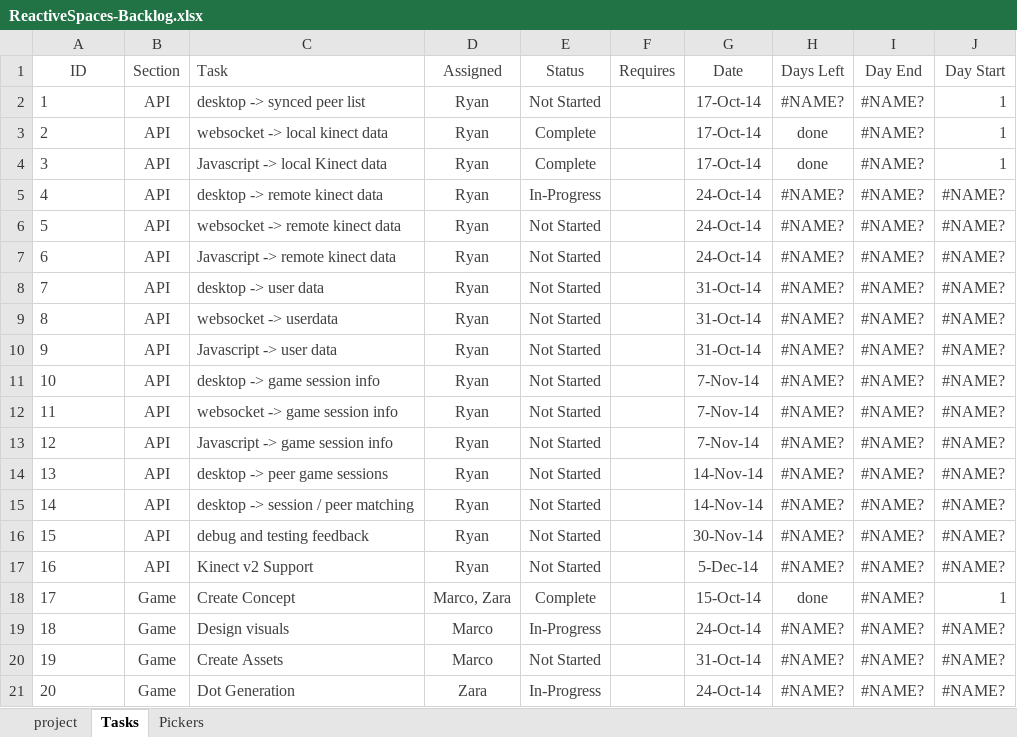
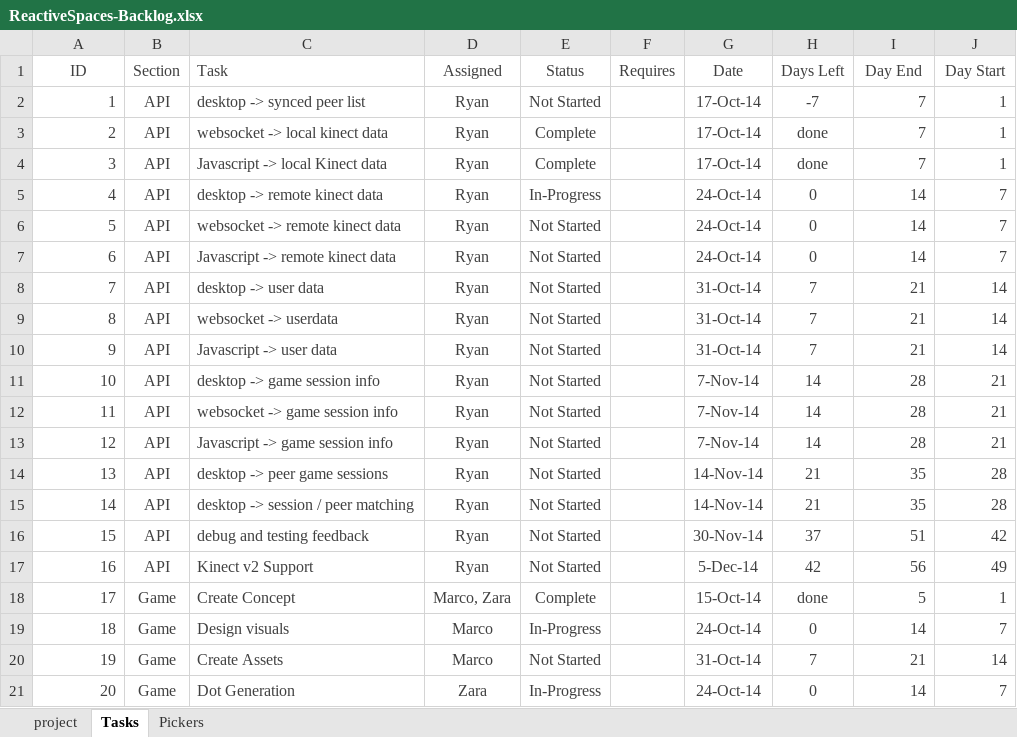
Before and after one commit to rydrman/ReactiveSpaces, an Excel workbook: 03_Docs/ReactiveSpaces-Backlog.xlsx, sheet Tasks, drawn as a sheet; only a part is shown; values as stored, in another font and other column widths than the file's, no borders; charts and pictures and conditional formats not drawn; the diff covers the shown part only; the diff names each change by its address in the sheet, - before the commit and + after, or states it on an @@ line.

```diff
--- a/03_Docs/ReactiveSpaces-Backlog.xlsx (sheet Tasks)
+++ b/03_Docs/ReactiveSpaces-Backlog.xlsx (sheet Tasks)
-A2:A21 alignment: left
+A2:A21 alignment: right
-H2 (Days Left): #NAME?
+H2 (Days Left): -7
-I2:I4 (Day End): #NAME?
+I2:I4 (Day End): 7
-H5:H7 (Days Left): #NAME?
+H5:H7 (Days Left): 0
-I5:I7 (Day End): #NAME?
+I5:I7 (Day End): 14
-J5:J7 (Day Start): #NAME?
+J5:J7 (Day Start): 7
-H8:H10 (Days Left): #NAME?
+H8:H10 (Days Left): 7
-I8:I10 (Day End): #NAME?
+I8:I10 (Day End): 21
-J8:J10 (Day Start): #NAME?
+J8:J10 (Day Start): 14
-H11:H13 (Days Left): #NAME?
+H11:H13 (Days Left): 14
-I11:I13 (Day End): #NAME?
+I11:I13 (Day End): 28
-J11:J13 (Day Start): #NAME?
+J11:J13 (Day Start): 21
-H14:H15 (Days Left): #NAME?
+H14:H15 (Days Left): 21
-I14:I15 (Day End): #NAME?
+I14:I15 (Day End): 35
-J14:J15 (Day Start): #NAME?
+J14:J15 (Day Start): 28
-H16 (Days Left): #NAME?
+H16 (Days Left): 37
-I16 (Day End): #NAME?
+I16 (Day End): 51
-J16 (Day Start): #NAME?
+J16 (Day Start): 42
-H17 (Days Left): #NAME?
+H17 (Days Left): 42
-I17 (Day End): #NAME?
+I17 (Day End): 56
-J17 (Day Start): #NAME?
+J17 (Day Start): 49
-I18 (Day End): #NAME?
+I18 (Day End): 5
-H19 (Days Left): #NAME?
+H19 (Days Left): 0
-I19 (Day End): #NAME?
+I19 (Day End): 14
-J19 (Day Start): #NAME?
+J19 (Day Start): 7
-H20 (Days Left): #NAME?
+H20 (Days Left): 7
-I20 (Day End): #NAME?
+I20 (Day End): 21
-J20 (Day Start): #NAME?
+J20 (Day Start): 14
-H21 (Days Left): #NAME?
+H21 (Days Left): 0
-I21 (Day End): #NAME?
+I21 (Day End): 14
-J21 (Day Start): #NAME?
+J21 (Day Start): 7
```
Also changed, not shown: 60 edited cells and cell formats elsewhere in this sheet, sheet project, formulas that keep their value, charts or pictures.
